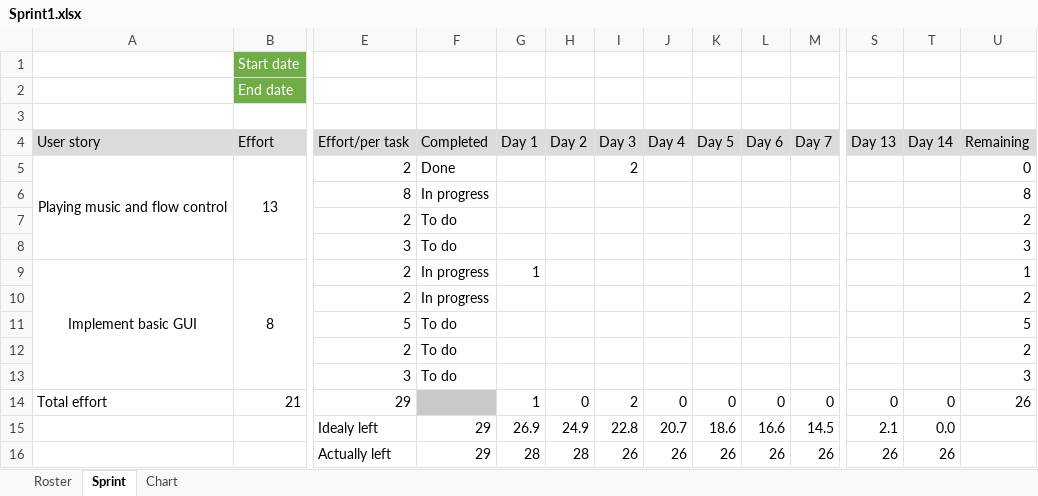
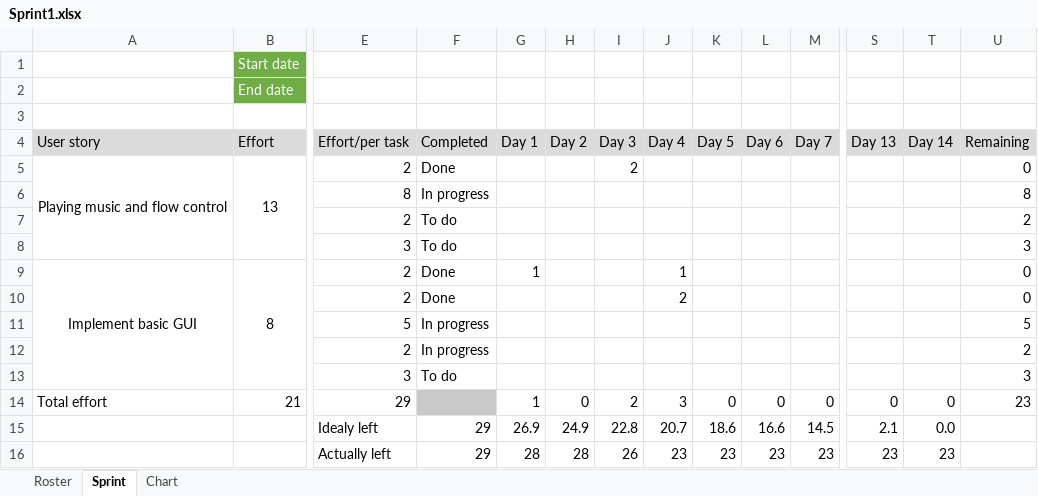
Before and after one commit to RazvojSoftvera2/MasterAudioTechnologyFunctions, an Excel workbook: Sprint_info/Sprint1.xlsx, sheet Sprint, drawn as a sheet; only a part is shown, gaps mark what is left out; values as stored, in another font and other column widths than the file's, no borders; conditional formats not drawn; removed rows and columns are numbered as before the commit, all else as after; rows hold the shown columns only; the diff names each change by its address in the sheet, - before the commit and + after, or states it on an @@ line.

Commit message:
Sprint1 daily scrum meetings day 5 and 6

```diff
--- a/Sprint_info/Sprint1.xlsx (sheet Sprint)
+++ b/Sprint_info/Sprint1.xlsx (sheet Sprint)
-F9:F10 (Completed): In progress
+F9:F10 (Completed): Done
-J9 (Day 4): (empty)
+J9 (Day 4): 1
-U9 (Remaining): 1
+U9 (Remaining): 0
-J10 (Day 4): (empty)
+J10 (Day 4): 2
-U10 (Remaining): 2
+U10 (Remaining): 0
-F11:F12 (Completed): To do
+F11:F12 (Completed): In progress
-J14 (Day 4): 0
+J14 (Day 4): 3
-U14 (Remaining): 26
+U14 (Remaining): 23
-row 16:  |  | Actually left | 29 | 28 | 28 | 26 | 26 | 26 | 26 | 26 | 26 | 26
+row 16:  |  | Actually left | 29 | 28 | 28 | 26 | 23 | 23 | 23 | 23 | 23 | 23
```
Also changed, not shown: charts or pictures.
